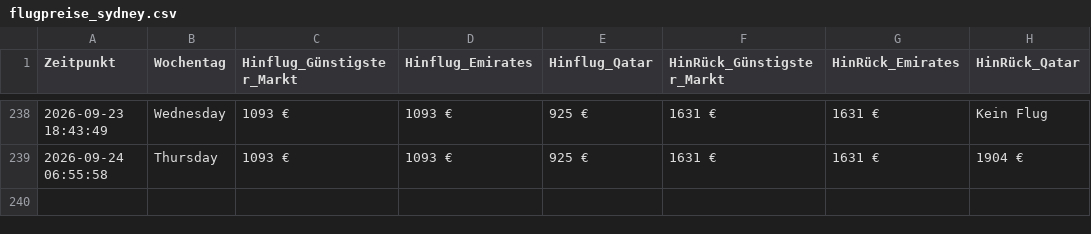
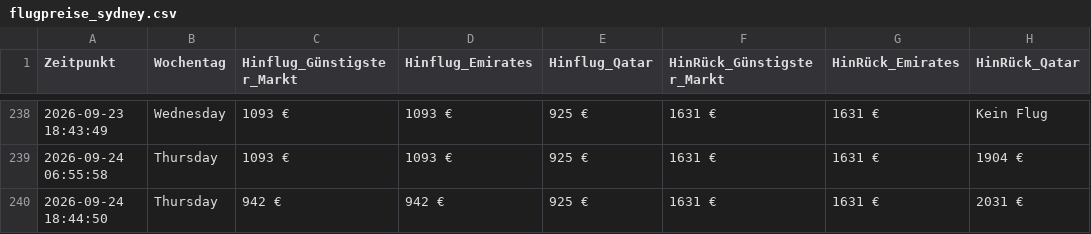
Before and after one commit to moritzschlicksbier-sys/sydney-flight-tracker, a CSV file: flugpreise_sydney.csv, drawn as a sheet; only a part is shown, gaps mark what is left out.

```diff
--- a/flugpreise_sydney.csv
+++ b/flugpreise_sydney.csv
@@ -239 +239,2 @@ Zeitpunkt,Wochentag,Hinflug_Günstigster_Markt,Hinflug_Emirates,Hinflug_Qatar,Hi
 2026-09-24 06:55:58,Thursday,1093 €,1093 €,925 €,1631 €,1631 €,1904 €
+2026-09-24 18:44:50,Thursday,942 €,942 €,925 €,1631 €,1631 €,2031 €
```
